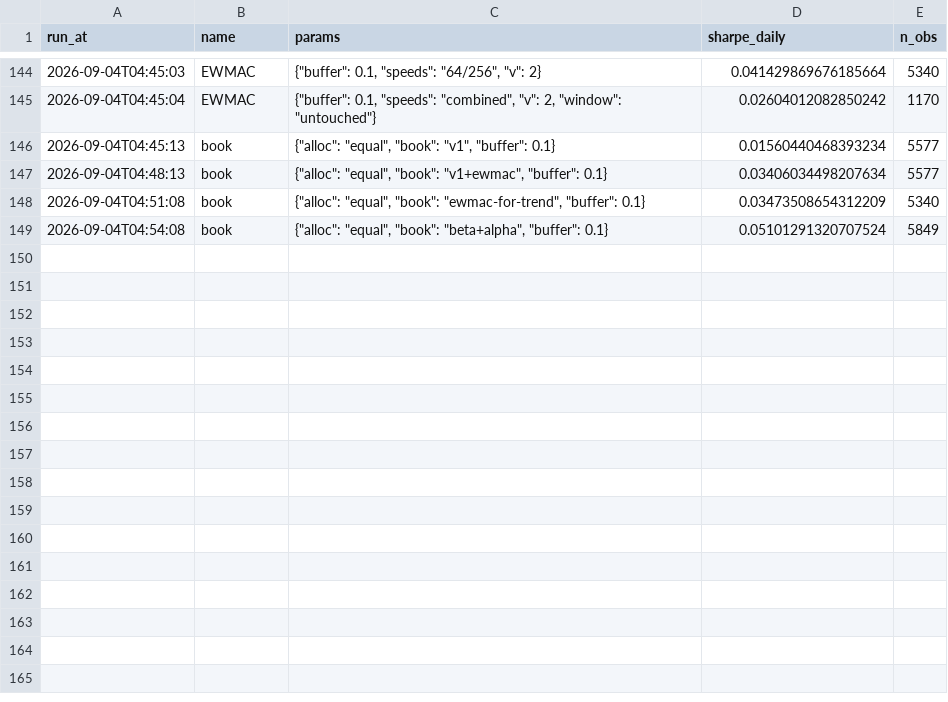
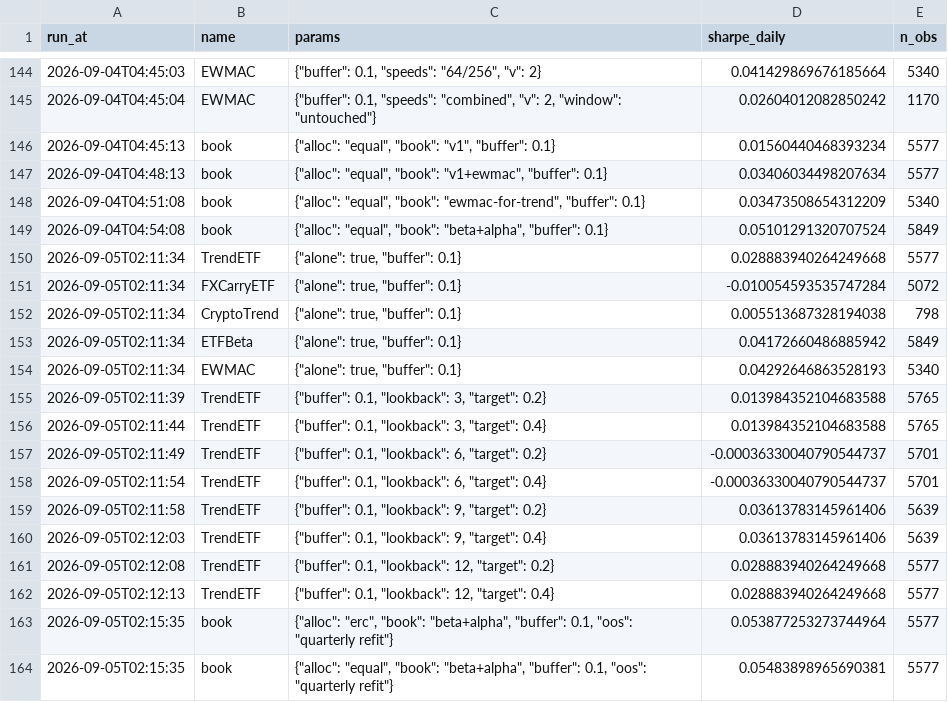
Before and after one commit to kelvinhe724/quant-projects, a CSV file: framework/book/reports/trials.csv, drawn as a sheet; only a part is shown, gaps mark what is left out.

```diff
--- a/framework/book/reports/trials.csv
+++ b/framework/book/reports/trials.csv
@@ -149 +149,16 @@ run_at,name,params,sharpe_daily,n_obs
 2026-09-04T04:54:08,book,"{""alloc"": ""equal"", ""book"": ""beta+alpha"", ""buffer"": 0.1}",0.05101291320707524,5849
+2026-09-05T02:11:34,TrendETF,"{""alone"": true, ""buffer"": 0.1}",0.028883940264249668,5577
+2026-09-05T02:11:34,FXCarryETF,"{""alone"": true, ""buffer"": 0.1}",-0.010054593535747284,5072
+2026-09-05T02:11:34,CryptoTrend,"{""alone"": true, ""buffer"": 0.1}",0.005513687328194038,798
+2026-09-05T02:11:34,ETFBeta,"{""alone"": true, ""buffer"": 0.1}",0.04172660486885942,5849
+2026-09-05T02:11:34,EWMAC,"{""alone"": true, ""buffer"": 0.1}",0.04292646863528193,5340
+2026-09-05T02:11:39,TrendETF,"{""buffer"": 0.1, ""lookback"": 3, ""target"": 0.2}",0.013984352104683588,5765
+2026-09-05T02:11:44,TrendETF,"{""buffer"": 0.1, ""lookback"": 3, ""target"": 0.4}",0.013984352104683588,5765
+2026-09-05T02:11:49,TrendETF,"{""buffer"": 0.1, ""lookback"": 6, ""target"": 0.2}",-0.00036330040790544737,5701
+2026-09-05T02:11:54,TrendETF,"{""buffer"": 0.1, ""lookback"": 6, ""target"": 0.4}",-0.00036330040790544737,5701
+2026-09-05T02:11:58,TrendETF,"{""buffer"": 0.1, ""lookback"": 9, ""target"": 0.2}",0.03613783145961406,5639
+2026-09-05T02:12:03,TrendETF,"{""buffer"": 0.1, ""lookback"": 9, ""target"": 0.4}",0.03613783145961406,5639
+2026-09-05T02:12:08,TrendETF,"{""buffer"": 0.1, ""lookback"": 12, ""target"": 0.2}",0.028883940264249668,5577
+2026-09-05T02:12:13,TrendETF,"{""buffer"": 0.1, ""lookback"": 12, ""target"": 0.4}",0.028883940264249668,5577
+2026-09-05T02:15:35,book,"{""alloc"": ""erc"", ""book"": ""beta+alpha"", ""buffer"": 0.1, ""oos"": ""quarterly refit""}",0.053877253273744964,5577
+2026-09-05T02:15:35,book,"{""alloc"": ""equal"", ""book"": ""beta+alpha"", ""buffer"": 0.1, ""oos"": ""quarterly refit""}",0.05483898965690381,5577
```
Also changed, not shown: 13 other files.
